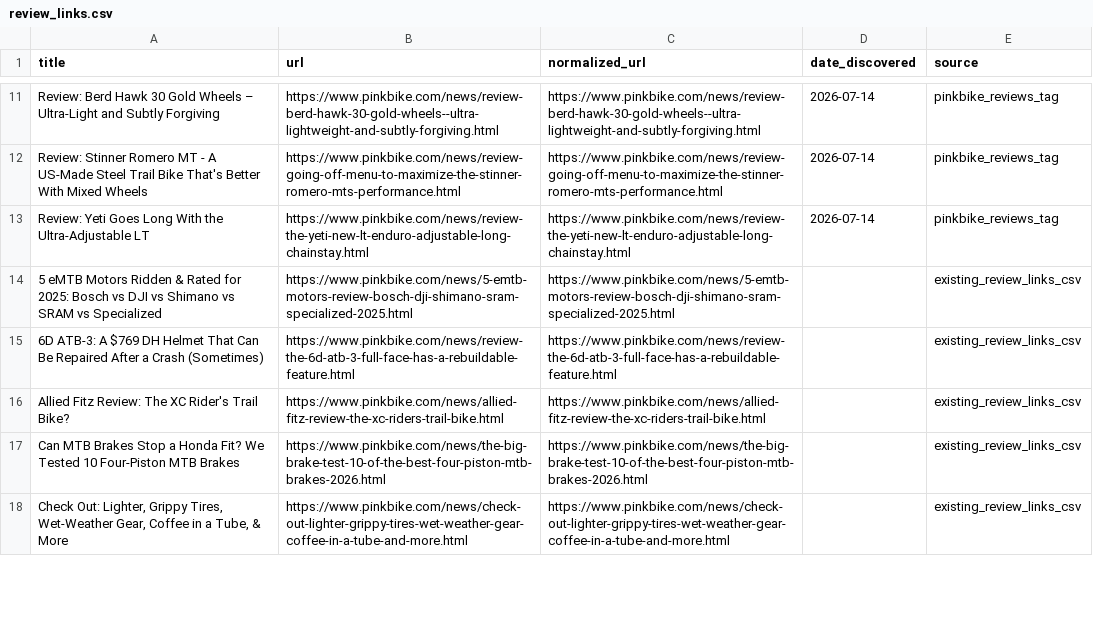
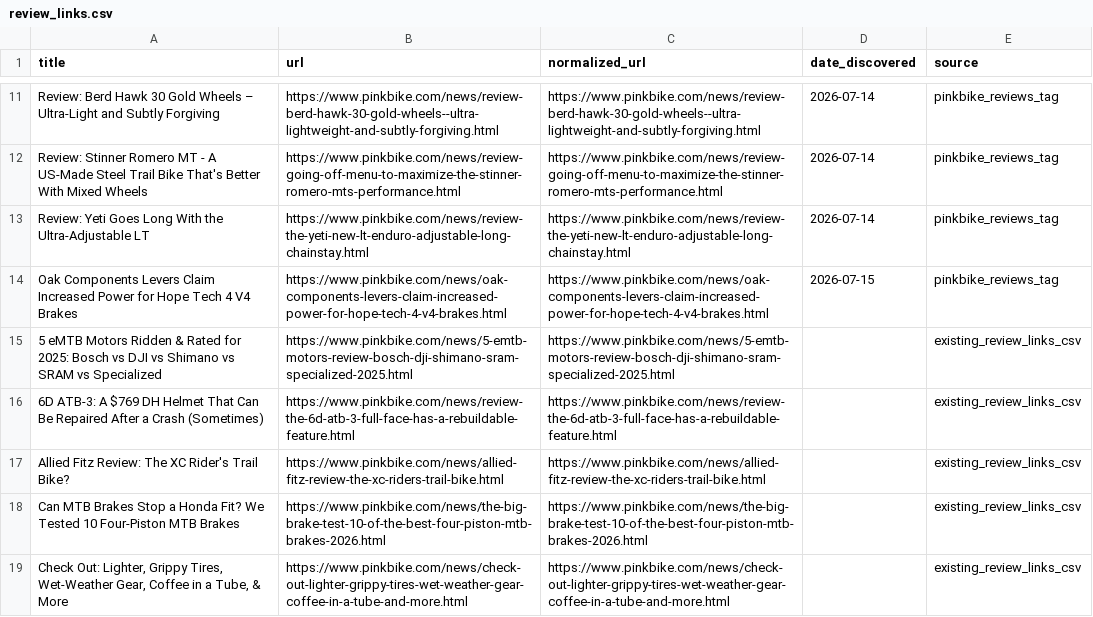
Before and after one commit to Austin-Engstrom/capstone-ds785, a CSV file: data/reference/review_links.csv, drawn as a sheet; only a part is shown, gaps mark what is left out.

Commit message:
modeling and results (#22)
* check for new links

* modeling and results

```diff
--- a/data/reference/review_links.csv
+++ b/data/reference/review_links.csv
@@ -13,2 +13,3 @@ Review: Stinner Romero MT - A US-Made Steel Trail Bike That's Better With Mixed
 Review: Yeti Goes Long With the Ultra-Adjustable LT,https://www.pinkbike.com/news/review-the-yeti-new-lt-enduro-adjustable-long-chainstay.html,https://www.pinkbike.com/news/review-the-yeti-new-lt-enduro-adjustable-long-chainstay.html,2026-07-14,pinkbike_reviews_tag
+Oak Components Levers Claim Increased Power for Hope Tech 4 V4 Brakes,https://www.pinkbike.com/news/oak-components-levers-claim-increased-power-for-hope-tech-4-v4-brakes.html,https://www.pinkbike.com/news/oak-components-levers-claim-increased-power-for-hope-tech-4-v4-brakes.html,2026-07-15,pinkbike_reviews_tag
 5 eMTB Motors Ridden & Rated for 2025: Bosch vs DJI vs Shimano vs SRAM vs Specialized,https://www.pinkbike.com/news/5-emtb-motors-review-bosch-dji-shimano-sram-specialized-2025.html,https://www.pinkbike.com/news/5-emtb-motors-review-bosch-dji-shimano-sram-specialized-2025.html,,existing_review_links_csv
```
Also changed, not shown: 54 other files.
